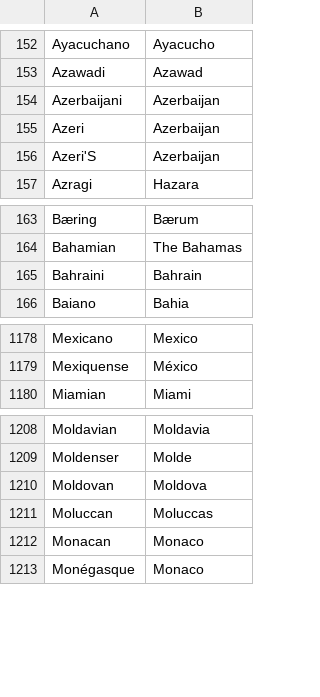
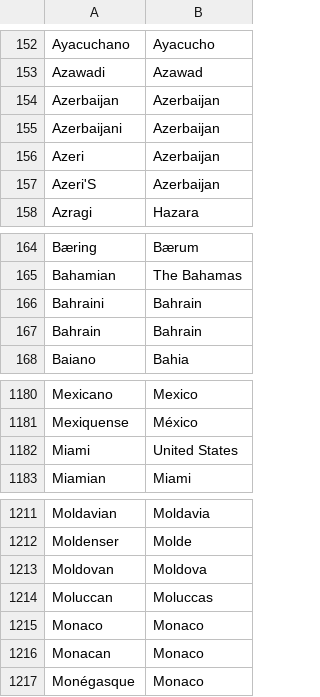
Before and after one commit to F1-Buddy/f1buddy-python, a CSV file: lib/nation.csv, drawn as a sheet; only a part is shown, gaps mark what is left out; the diff names each change by its address in the sheet, - before the commit and + after, or states it on an @@ line.

Commit message:
add additional support for gp's in /fl

```diff
--- a/lib/nation.csv
+++ b/lib/nation.csv
+row 154: Azerbaijan | Azerbaijan
+row 167: Bahrain | Bahrain
+row 1182: Miami | United States
+row 1215: Monaco | Monaco
```
